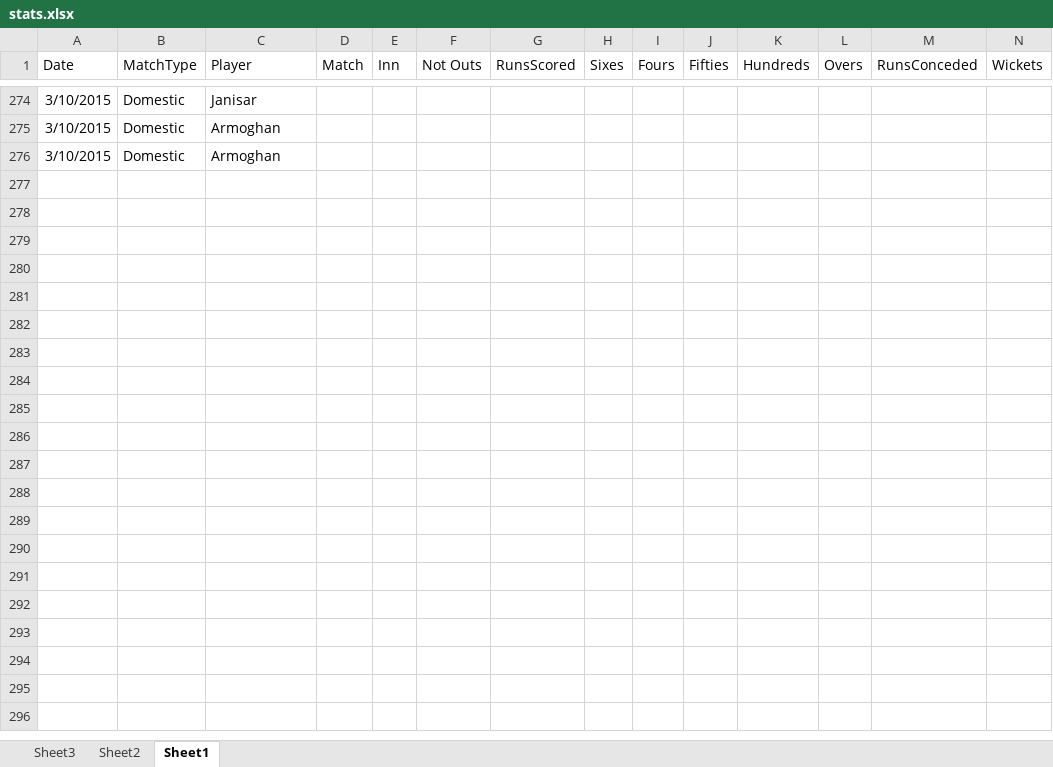
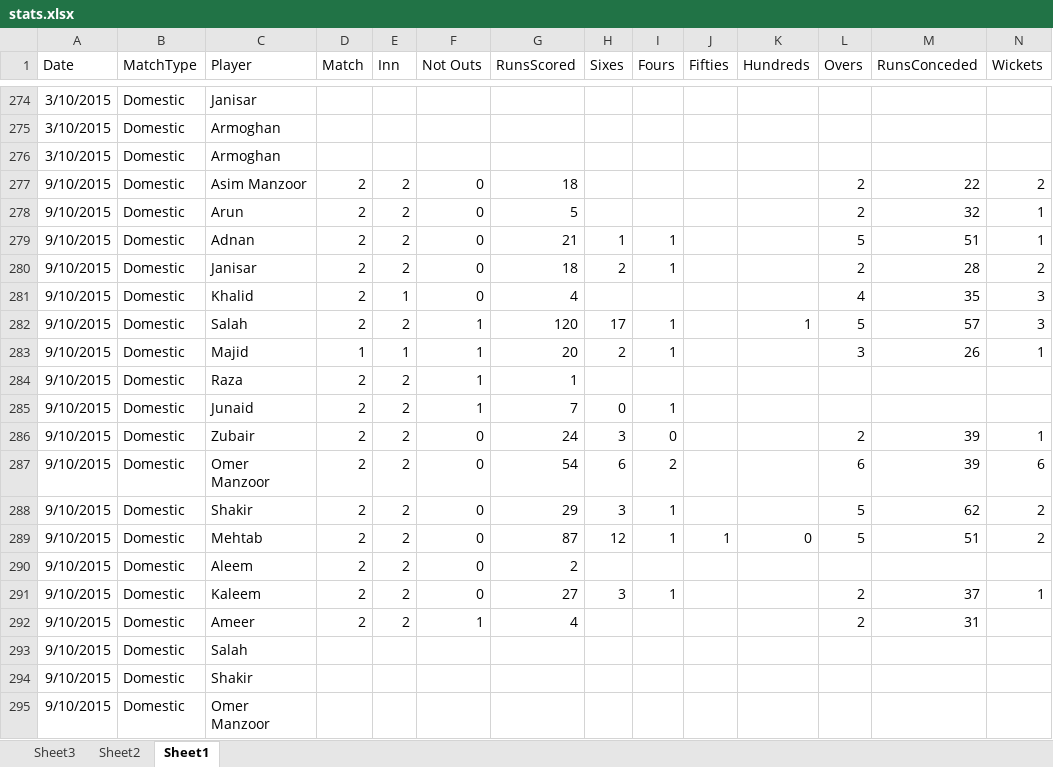
Before and after one commit to kaleemnet/pakcricketjo, an Excel workbook: stats/stats.xlsx, sheet Sheet1, drawn as a sheet; only a part is shown, gaps mark what is left out; values as stored, in another font and other column widths than the file's, no borders; table styles not drawn; rows hold the shown columns only; the diff covers the shown part only; the diff names each change by its address in the sheet, - before the commit and + after, or states it on an @@ line.

```diff
--- a/stats/stats.xlsx (sheet Sheet1)
+++ b/stats/stats.xlsx (sheet Sheet1)
+row 277: 9/10/2015 | Domestic | Asim Manzoor | 2 | 2 | 0 | 18 |  |  |  |  | 2 | 22 | 2
+row 278: 9/10/2015 | Domestic | Arun | 2 | 2 | 0 | 5 |  |  |  |  | 2 | 32 | 1
+row 279: 9/10/2015 | Domestic | Adnan | 2 | 2 | 0 | 21 | 1 | 1 |  |  | 5 | 51 | 1
+row 280: 9/10/2015 | Domestic | Janisar | 2 | 2 | 0 | 18 | 2 | 1 |  |  | 2 | 28 | 2
+row 281: 9/10/2015 | Domestic | Khalid | 2 | 1 | 0 | 4 |  |  |  |  | 4 | 35 | 3
+row 282: 9/10/2015 | Domestic | Salah | 2 | 2 | 1 | 120 | 17 | 1 |  | 1 | 5 | 57 | 3
+row 283: 9/10/2015 | Domestic | Majid | 1 | 1 | 1 | 20 | 2 | 1 |  |  | 3 | 26 | 1
+row 284: 9/10/2015 | Domestic | Raza | 2 | 2 | 1 | 1
+row 285: 9/10/2015 | Domestic | Junaid | 2 | 2 | 1 | 7 | 0 | 1
+row 286: 9/10/2015 | Domestic | Zubair | 2 | 2 | 0 | 24 | 3 | 0 |  |  | 2 | 39 | 1
+row 287: 9/10/2015 | Domestic | Omer Manzoor | 2 | 2 | 0 | 54 | 6 | 2 |  |  | 6 | 39 | 6
+row 288: 9/10/2015 | Domestic | Shakir | 2 | 2 | 0 | 29 | 3 | 1 |  |  | 5 | 62 | 2
+row 289: 9/10/2015 | Domestic | Mehtab | 2 | 2 | 0 | 87 | 12 | 1 | 1 | 0 | 5 | 51 | 2
+row 290: 9/10/2015 | Domestic | Aleem | 2 | 2 | 0 | 2
+row 291: 9/10/2015 | Domestic | Kaleem | 2 | 2 | 0 | 27 | 3 | 1 |  |  | 2 | 37 | 1
+row 292: 9/10/2015 | Domestic | Ameer | 2 | 2 | 1 | 4 |  |  |  |  | 2 | 31
+row 293: 9/10/2015 | Domestic | Salah
+row 294: 9/10/2015 | Domestic | Shakir
+row 295: 9/10/2015 | Domestic | Omer Manzoor
```
Also changed, not shown: 48 added rows elsewhere in this sheet, sheet Sheet2, sheet Sheet3, 4 other files.
